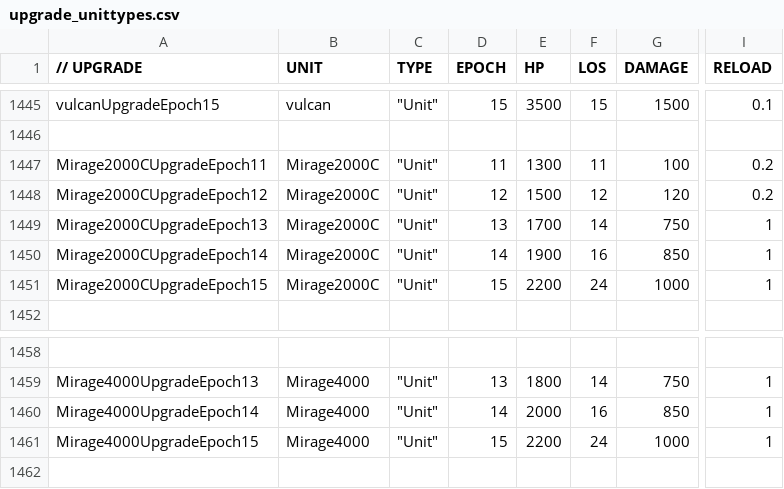
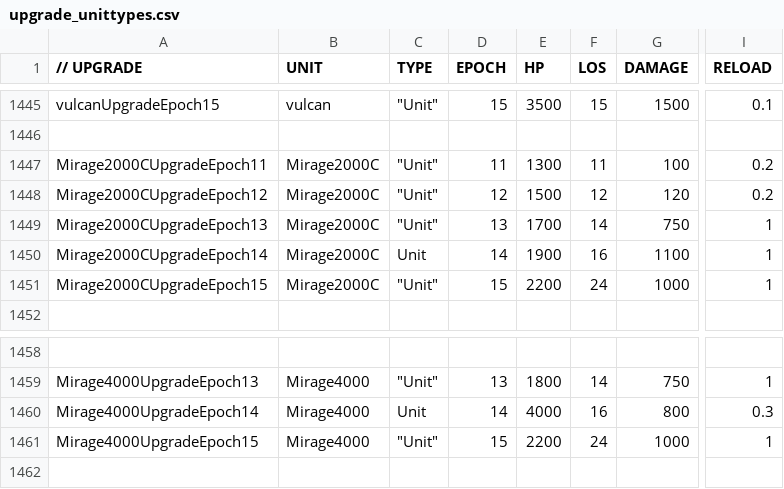
Before and after one commit to luojiang419/ee2, a CSV file: game-metadata/EE2X_db/TechTree/upgrade_unittypes.csv, drawn as a sheet; only a part is shown, gaps mark what is left out; the diff names each change by its address in the sheet, - before the commit and + after, or states it on an @@ line.

```diff
--- a/game-metadata/EE2X_db/TechTree/upgrade_unittypes.csv
+++ b/game-metadata/EE2X_db/TechTree/upgrade_unittypes.csv
-C1450 (TYPE): "Unit"
+C1450 (TYPE): Unit
-G1450 (DAMAGE): 850
+G1450 (DAMAGE): 1100
-C1460 (TYPE): "Unit"
+C1460 (TYPE): Unit
-E1460 (HP): 2000
+E1460 (HP): 4000
-G1460 (DAMAGE): 850
+G1460 (DAMAGE): 800
-I1460 (RELOAD): 1
+I1460 (RELOAD): 0.3
```
Also changed, not shown: 2 other files.
